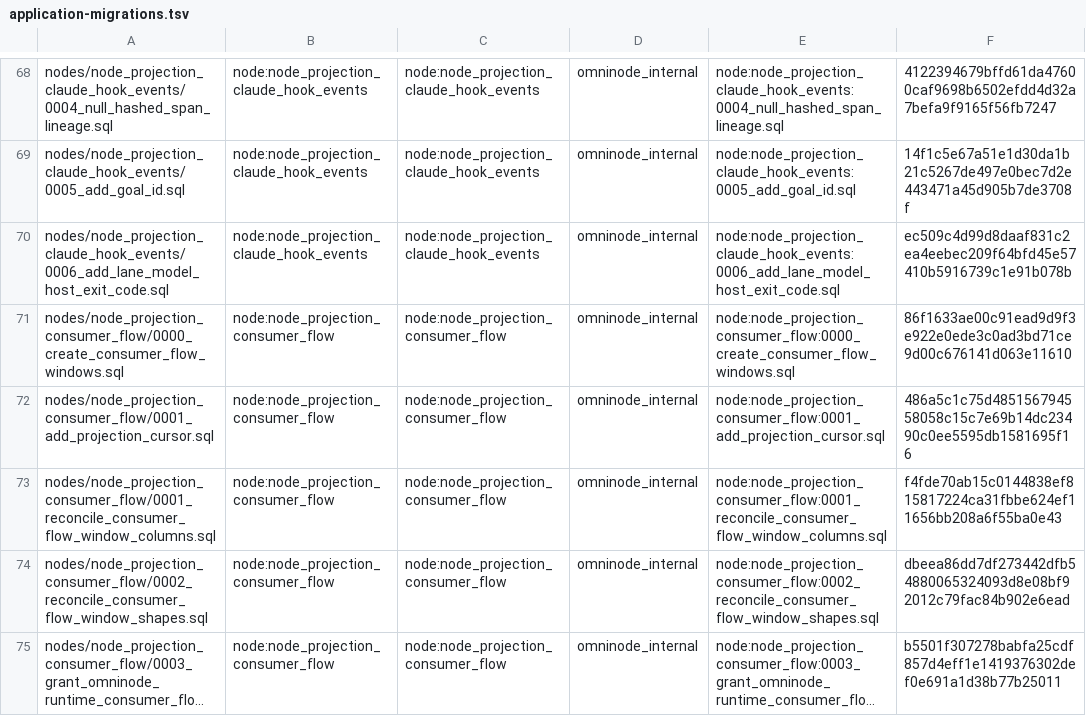
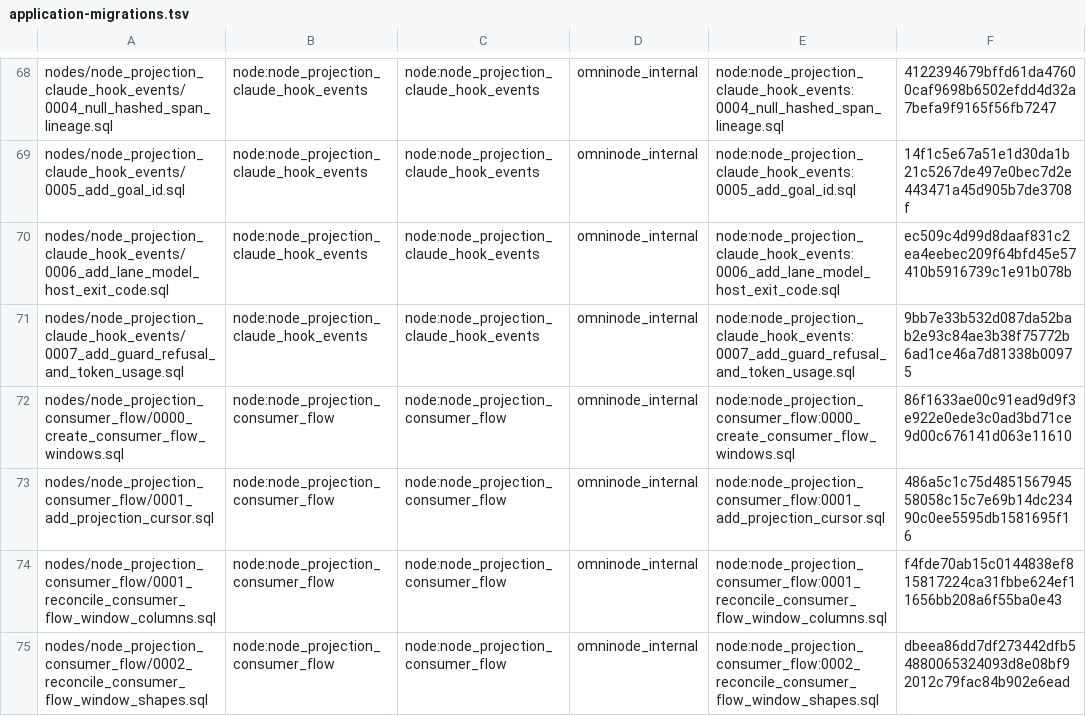
Before and after one commit to OmniNode-ai/omnibase_infra, a TSV file: docker/migrations/forward/_ledger/application-migrations.tsv, drawn as a sheet; only a part is shown, gaps mark what is left out; the shorter side is filled out with more unchanged rows; long unchanged cells end in …; the diff names each change by its address in the sheet, - before the commit and + after, or states it on an @@ line.

Commit message:
feat(OMN-20381): vendor claude_hook_events migration 0007, the guard, refusal_reason and token usage columns
Vendors omnimarket's migration 0007_add_guard_refusal_and_token_usage.sql for node_projection_claude_hook_events byte for byte from omnimarket branch omn-18946-hook-events-refusal-usage at head 0ec090744 (omnimarket PR 3881); sha256 9bb7e33b532d087da52bab2e93c84ae3b38f75772b6ad1ce46a7d81338b00975. The migration adds seven nullable columns to omninode_internal.claude_hook_events — guard TEXT, refusal_reason TEXT, input_tokens BIGINT, output_tokens BIGINT, cache_creation_input_tokens BIGINT, cache_read_input_tokens BIGINT and assistant_message_count INTEGER — plus three partial indexes, with no grants. Also added: a row in docker/migrations/forward/_ledger/application-migrations.tsv, an expand-only row in config/migration_classes.yaml, an extension of tests/unit/migrations/test_omn19513_claude_hook_events_vendor.py covering sha256, manifest binding, class, SQL gate on four profiles and a shape test, and contracts/OMN-20381.yaml. Reason: omnimarket's Sibling Release Compatibility Gate (OMN-20381) refuses a node migration until a released omnibase_infra carries it, following the 0006 precedent (dada9ecc5). Test run: 486 passed in tests/unit/migrations; the new vendor test failed before the file existed.

```diff
--- a/docker/migrations/forward/_ledger/application-migrations.tsv
+++ b/docker/migrations/forward/_ledger/application-migrations.tsv
+row 71: nodes/node_projection_claude_hook_events/0007_add_guard_refusal_and_token_usage.sql | node:node_projection_claude_hook_events | node:node_projection_claude_hook_events | omninode_internal | node:node_projection_claude_hook_events:0007_add_guard_refusal_and_token_usage.sql | 9bb7e33b532d087da52bab2e93c84ae3b38f75772b6ad1ce46a7d81338b00975
```
Also changed, not shown: 4 other files.
